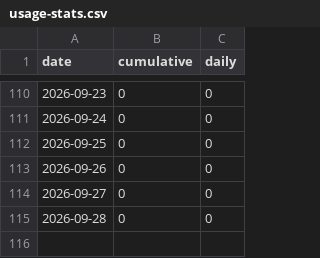
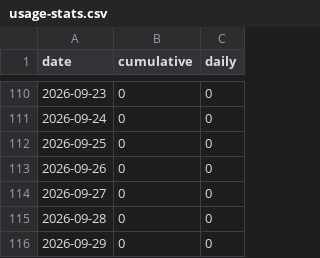
Before and after one commit to Revivalist-Dev/Dooms-Enhancement-Suite, a CSV file: docs/usage-stats.csv, drawn as a sheet; only a part is shown, gaps mark what is left out; the diff names each change by its address in the sheet, - before the commit and + after, or states it on an @@ line.

```diff
--- a/docs/usage-stats.csv
+++ b/docs/usage-stats.csv
+row 116: 2026-09-29 | 0 | 0
```
